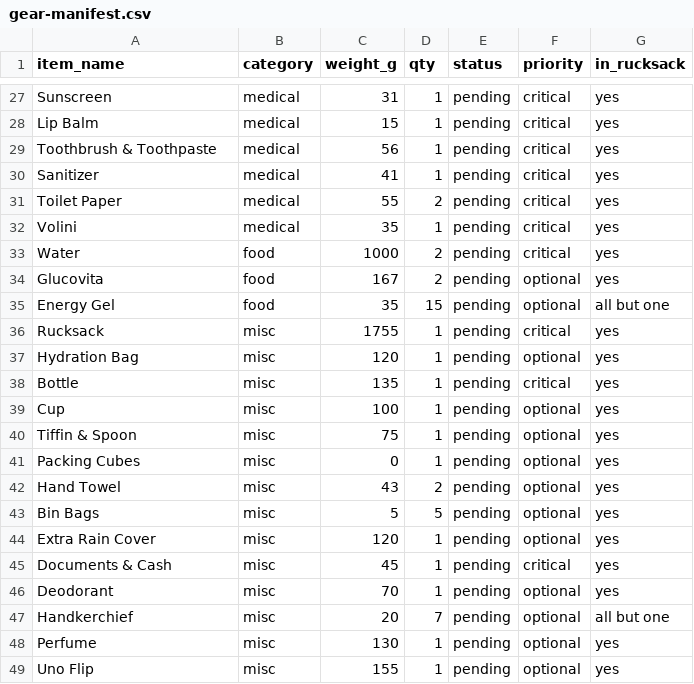
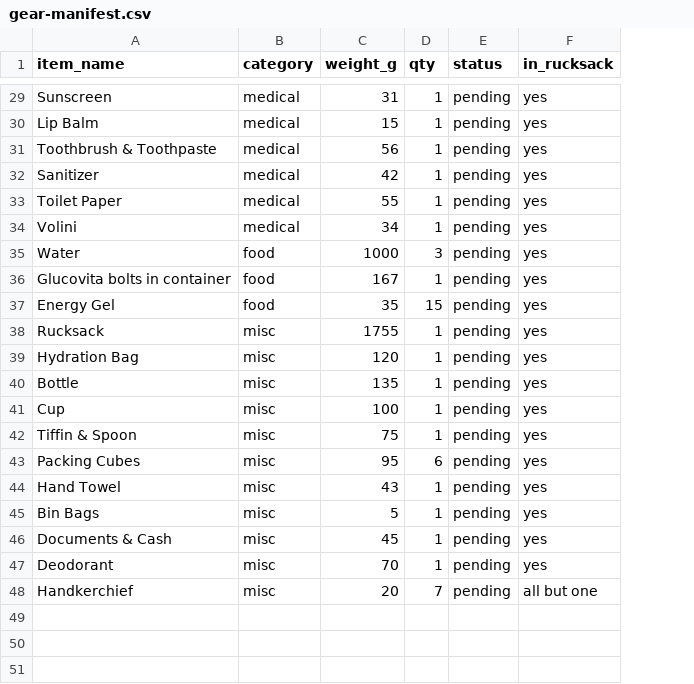
Before and after one commit to chandratop/peak, a CSV file: public/data/kalanag/gear-manifest.csv, drawn as a sheet; only a part is shown, gaps mark what is left out; removed rows and columns are numbered as before the commit, all else as after; the diff covers the shown part only; the diff names each change by its address in the sheet, - before the commit and + after, or states it on an @@ line.

```diff
--- a/public/data/kalanag/gear-manifest.csv
+++ b/public/data/kalanag/gear-manifest.csv
-column F (priority), rows 27-43: critical | critical | critical | critical | critical | critical | critical | optional | optional | critical | optional | critical | optional | optional | optional | optional | optional; rows 45-47: critical | optional | optional
-C32 (weight_g): 41
+C32 (weight_g): 42
-D33 (qty): 2
+D33 (qty): 1
-C34 (weight_g): 35
+C34 (weight_g): 34
-D35 (qty): 2
+D35 (qty): 3
-A36 (item_name): Glucovita
+A36 (item_name): Glucovita bolts in container
-D36 (qty): 2
+D36 (qty): 1
-F37 (in_rucksack): all but one
+F37 (in_rucksack): yes
-C43 (weight_g): 0
+C43 (weight_g): 95
-D43 (qty): 1
+D43 (qty): 6
-D44 (qty): 2
+D44 (qty): 1
-D45 (qty): 5
+D45 (qty): 1
-row 44: Extra Rain Cover | misc | 120 | 1 | pending | optional | yes
-row 48: Perfume | misc | 130 | 1 | pending | optional | yes
-row 49: Uno Flip | misc | 155 | 1 | pending | optional | yes
```
Also changed, not shown: 3 added rows, 1 removed row and 22 edited cells elsewhere in this file, 8 other files.
